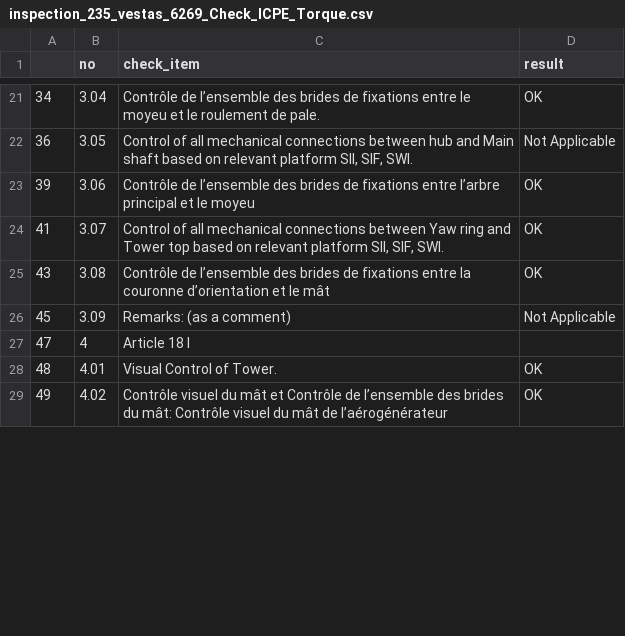
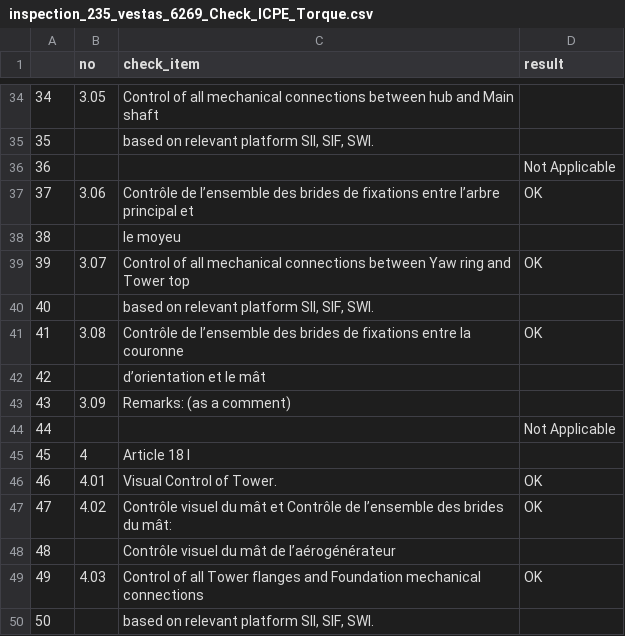
Before and after one commit to davidbreau-wpd/data_ing_cert, a CSV file: data/vestas/output/inspection_checklists/inspection_235_vestas_6269_Check_ICPE_Torque.csv, drawn as a sheet; only a part is shown, gaps mark what is left out; the diff covers the shown part only.

```diff
--- a/data/vestas/output/inspection_checklists/inspection_235_vestas_6269_Check_ICPE_Torque.csv
+++ b/data/vestas/output/inspection_checklists/inspection_235_vestas_6269_Check_ICPE_Torque.csv
@@ -21,9 +34,17 @@
-34,3.04,Contrôle de l’ensemble des brides de fixations entre le moyeu et le roulement de pale.,OK
-36,3.05,"Control of all mechanical connections between hub and Main shaft based on relevant platform SII, SIF, SWI.",Not Applicable
-39,3.06,Contrôle de l’ensemble des brides de fixations entre l’arbre principal et le moyeu,OK
-41,3.07,"Control of all mechanical connections between Yaw ring and Tower top based on relevant platform SII, SIF, SWI.",OK
-43,3.08,Contrôle de l’ensemble des brides de fixations entre la couronne d’orientation et le mât,OK
-45,3.09,Remarks: (as a comment),Not Applicable
-47,4,Article 18 I,
-48,4.01,Visual Control of Tower.,OK
-49,4.02,Contrôle visuel du mât et Contrôle de l’ensemble des brides du mât: Contrôle visuel du mât de l’aérogénérateur,OK
+34,3.05,Control of all mechanical connections between hub and Main shaft,
+35,,"based on relevant platform SII, SIF, SWI.",
+36,,,Not Applicable
+37,3.06,Contrôle de l’ensemble des brides de fixations entre l’arbre principal et,OK
+38,,le moyeu,
+39,3.07,Control of all mechanical connections between Yaw ring and Tower top,OK
+40,,"based on relevant platform SII, SIF, SWI.",
+41,3.08,Contrôle de l’ensemble des brides de fixations entre la couronne,OK
+42,,d’orientation et le mât,
+43,3.09,Remarks: (as a comment),
+44,,,Not Applicable
+45,4,Article 18 I,
+46,4.01,Visual Control of Tower.,OK
+47,4.02,Contrôle visuel du mât et Contrôle de l’ensemble des brides du mât:,OK
+48,,Contrôle visuel du mât de l’aérogénérateur,
+49,4.03,Control of all Tower flanges and Foundation mechanical connections,OK
+50,,"based on relevant platform SII, SIF, SWI.",
```
Also changed, not shown: 20 added rows, 2 removed rows and 63 edited cells elsewhere in this file, data/vestas/output/inspection_checklists/inspection_232_vestas_6114_Check_ICPE_Electrical_V136.csv, data/vestas/output/inspection_checklists/inspection_235_vestas_59033_V110_2_2.2MW_MK10D_D_-_Service_2_Year.csv, 3 other files.
